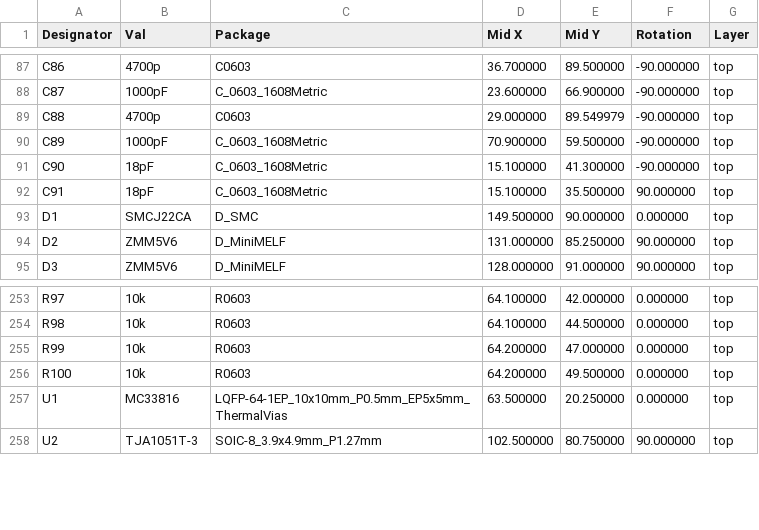
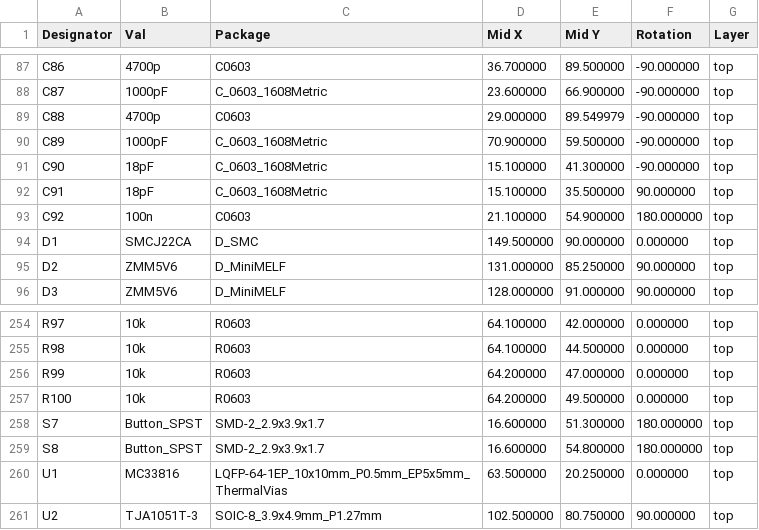
Before and after one commit to rusefi/rusefi-hardware, a CSV file: GDI-4ch/gerber/rev. c/GDI-4ch-all-pos.csv, drawn as a sheet; only a part is shown, gaps mark what is left out.

Commit message:
BOOT and RST buttons

```diff
--- a/GDI-4ch/gerber/rev. c/GDI-4ch-all-pos.csv
+++ b/GDI-4ch/gerber/rev. c/GDI-4ch-all-pos.csv
@@ -92,2 +92,3 @@ Designator,Val,Package,Mid X,Mid Y,Rotation,Layer
 "C91","18pF","C_0603_1608Metric",15.100000,35.500000,90.000000,top
+"C92","100n","C0603",21.100000,54.900000,180.000000,top
 "D1","SMCJ22CA","D_SMC",149.500000,90.000000,0.000000,top
@@ -256,2 +257,4 @@ Designator,Val,Package,Mid X,Mid Y,Rotation,Layer
 "R100","10k","R0603",64.200000,49.500000,0.000000,top
+"S7","Button_SPST","SMD-2_2.9x3.9x1.7",16.600000,51.300000,180.000000,top
+"S8","Button_SPST","SMD-2_2.9x3.9x1.7",16.600000,54.800000,180.000000,top
 "U1","MC33816","LQFP-64-1EP_10x10mm_P0.5mm_EP5x5mm_ThermalVias",63.500000,20.250000,0.000000,top
```
Also changed, not shown: GDI-4ch/gerber/rev. c/GDI-4ch.csv, 6 other files.
